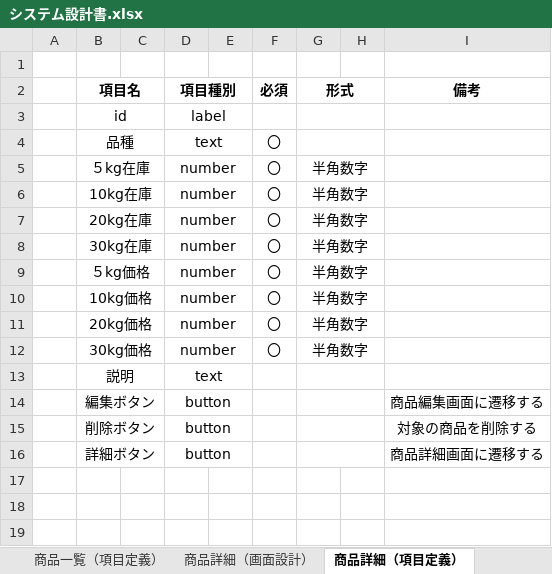
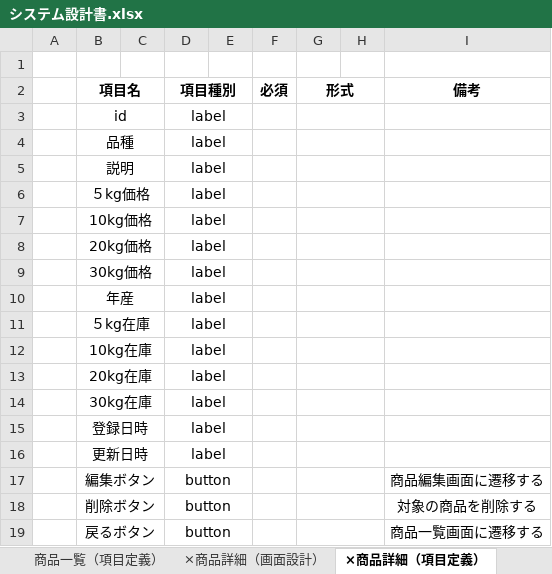
Before and after one commit to yukina0426/rice-inventory-system, an Excel workbook: docs/システム設計書.xlsx, sheet ×商品詳細（項目定義）, drawn as a sheet; values as stored, in another font and other column widths than the file's, no borders; removed rows and columns are numbered as before the commit, all else as after; the diff names each change by its address in the sheet, - before the commit and + after, or states it on an @@ line.

```diff
--- a/docs/システム設計書.xlsx (sheet ×商品詳細（項目定義）)
+++ b/docs/システム設計書.xlsx (sheet ×商品詳細（項目定義）)
-sheet tab: 商品詳細（画面設計）
+sheet tab: ×商品詳細（画面設計）
-sheet tab: 商品詳細（項目定義）
+sheet tab: ×商品詳細（項目定義）
-D4 (項目種別): text
+D4 (項目種別): label
-F4 (必須): 〇
+F4 (必須): (empty)
-row 5:  | ５kg在庫 |  | number |  | 〇 | 半角数字
-row 6:  | 10kg在庫 |  | number |  | 〇 | 半角数字
-row 7:  | 20kg在庫 |  | number |  | 〇 | 半角数字
-row 8:  | 30kg在庫 |  | number |  | 〇 | 半角数字
+row 5:  | 説明 |  | label
-D6:D9 (項目種別): number
+D6:D9 (項目種別): label
-F6:F9 (必須): 〇
+F6:F9 (必須): (empty)
-G6:G9 (形式): 半角数字
+G6:G9 (形式): (empty)
-row 13:  | 説明 |  | text
+row 10:  | 年産 |  | label
+row 11:  | ５kg在庫 |  | label
+row 12:  | 10kg在庫 |  | label
+row 13:  | 20kg在庫 |  | label
+row 14:  | 30kg在庫 |  | label
+row 15:  | 登録日時 |  | label
+row 16:  | 更新日時 |  | label
-B19 (項目名): 詳細ボタン
+B19 (項目名): 戻るボタン
-I19 (備考): 商品詳細画面に遷移する
+I19 (備考): 商品一覧画面に遷移する
```
Also changed, not shown: sheet 画面一覧, sheet 商品一覧（項目定義）, sheet テーブル定義書（products）, sheet 商品登録（項目定義）, sheet 商品編集（項目定義）, other sheet tabs, charts or pictures.
